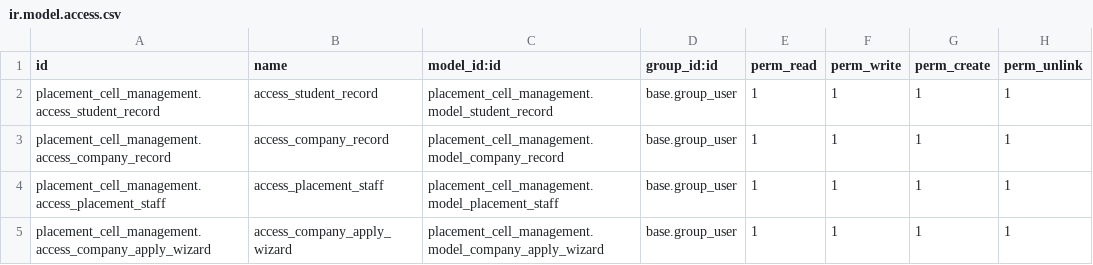
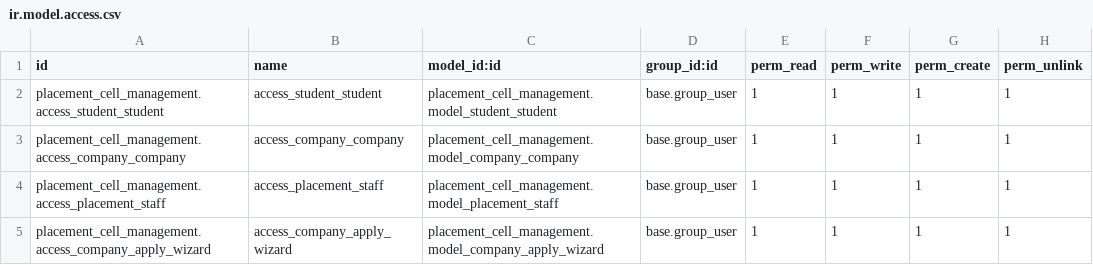
Before and after one commit to bizzappdevtitans/rohan_movaliya, a CSV file: placement_cell_management/security/ir.model.access.csv, drawn as a sheet.

Commit message:
[WIP][T00468]placement_cell_management:changes method

```diff
--- a/placement_cell_management/security/ir.model.access.csv
+++ b/placement_cell_management/security/ir.model.access.csv
@@ -1,4 +1,4 @@
 id,name,model_id:id,group_id:id,perm_read,perm_write,perm_create,perm_unlink
-placement_cell_management.access_student_record,access_student_record,placement_cell_management.model_student_record,base.group_user,1,1,1,1
-placement_cell_management.access_company_record,access_company_record,placement_cell_management.model_company_record,base.group_user,1,1,1,1
+placement_cell_management.access_student_student,access_student_student,placement_cell_management.model_student_student,base.group_user,1,1,1,1
+placement_cell_management.access_company_company,access_company_company,placement_cell_management.model_company_company,base.group_user,1,1,1,1
 placement_cell_management.access_placement_staff,access_placement_staff,placement_cell_management.model_placement_staff,base.group_user,1,1,1,1
```
Also changed, not shown: 15 other files.
